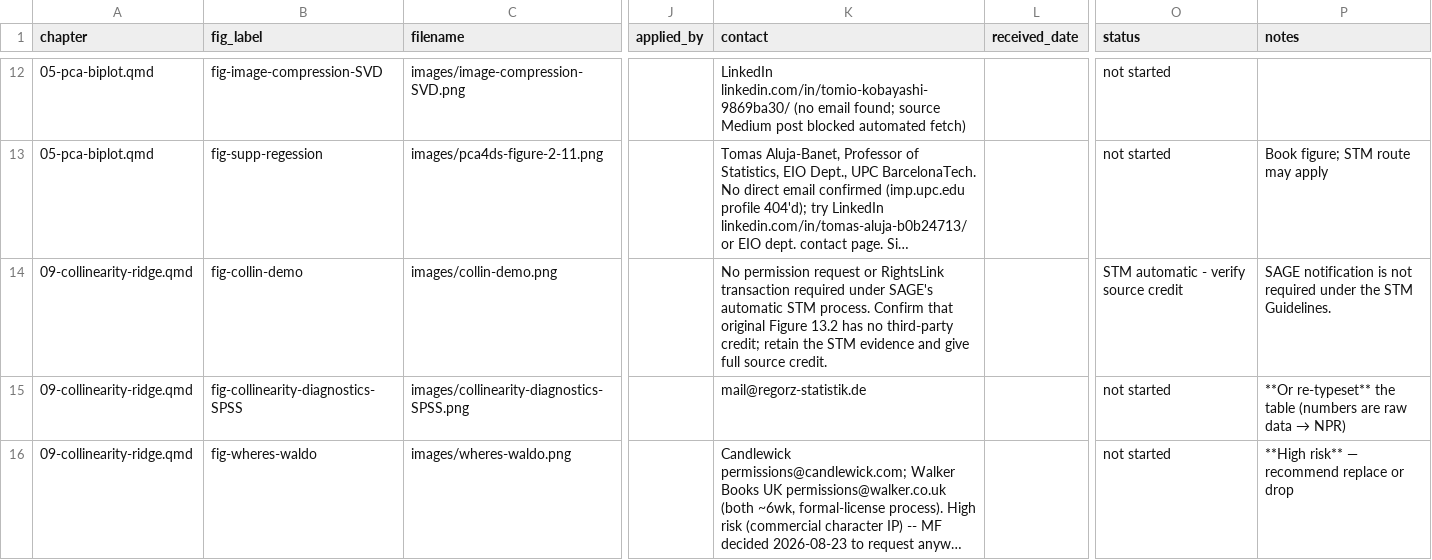
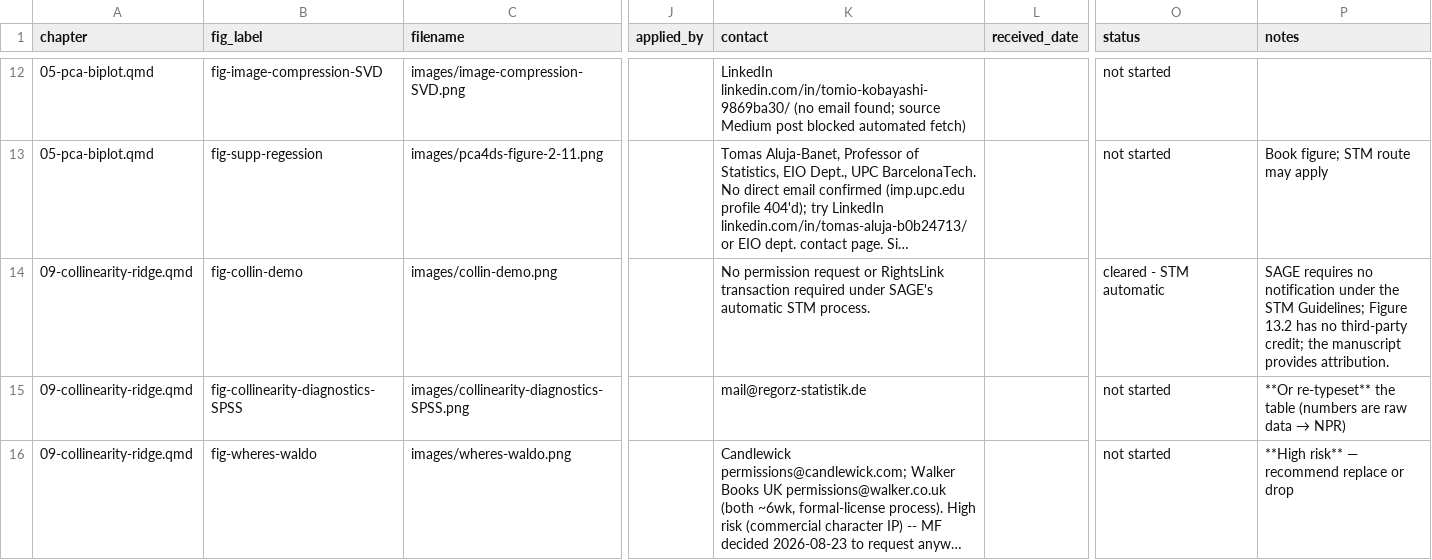
Before and after one commit to friendly/Vis-MLM-book, a CSV file: production/permissions-tracking.csv, drawn as a sheet; only a part is shown, gaps mark what is left out; long unchanged cells end in …; the diff names each change by its address in the sheet, - before the commit and + after, or states it on an @@ line.

Commit message:
Clear permission for `collin-demo.png`

```diff
--- a/production/permissions-tracking.csv
+++ b/production/permissions-tracking.csv
-K14 (contact): …STM process. Confirm that original Figure 13.2 has no third-party credit; retain the STM evidence and give full source credit.
+K14 (contact): …STM process.
-O14 (status): STM automatic - verify source credit
+O14 (status): cleared - STM automatic
-P14 (notes): SAGE notification is not required under the STM Guidelines.
+P14 (notes): SAGE requires no notification under the STM Guidelines; Figure 13.2 has no third-party credit; the manuscript provides attribution.
```
Also changed, not shown: 1 other file.
